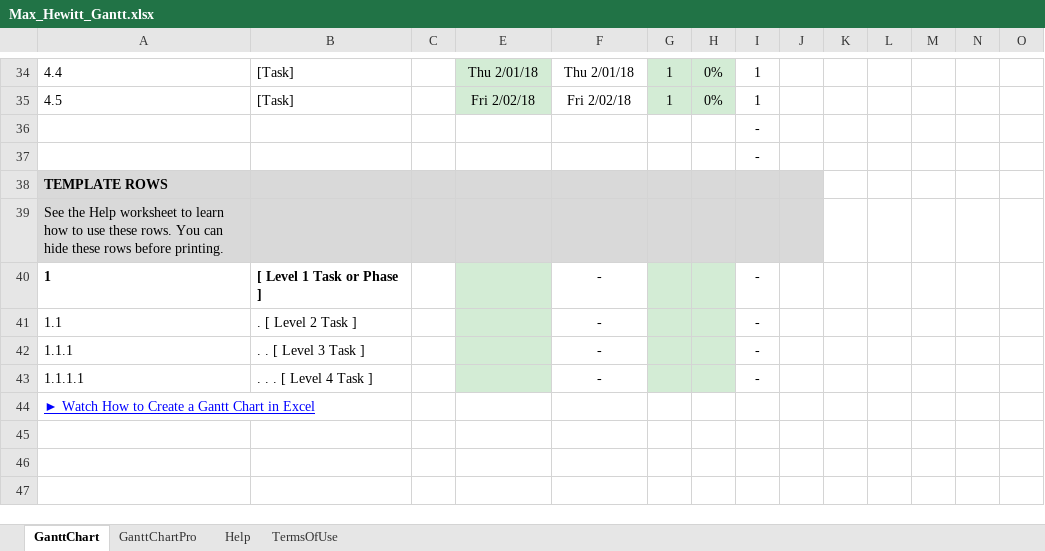
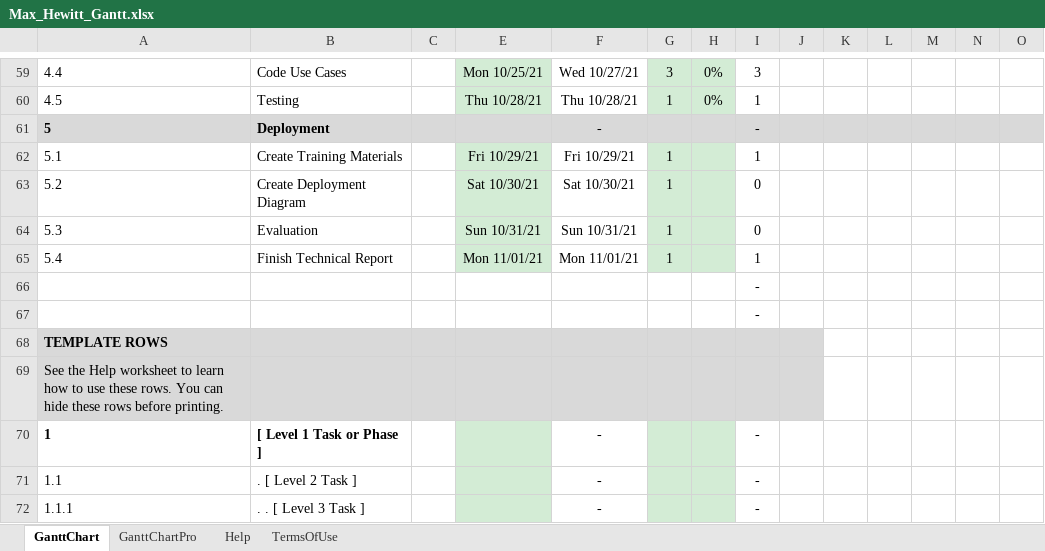
Before and after one commit to mhew1979/HTCS-5607, an Excel workbook: Max_Hewitt_Gantt.xlsx, sheet GanttChart, drawn as a sheet; only a part is shown, gaps mark what is left out; the shorter side is filled out with more unchanged rows; values as stored, in another font and other column widths than the file's, no borders; charts and pictures and conditional formats not drawn; addresses are those after the commit; rows hold the shown columns only; the diff covers the shown part only; the diff names each change by its address in the sheet, - before the commit and + after, or states it on an @@ line.

Commit message:
Updated Gannt Chart

```diff
--- a/Max_Hewitt_Gantt.xlsx (sheet GanttChart)
+++ b/Max_Hewitt_Gantt.xlsx (sheet GanttChart)
-B59: [Task]
+B59: Code Use Cases
-E59: Thu 2/01/18
+E59: Mon 10/25/21
-F59: Thu 2/01/18
+F59: Wed 10/27/21
-G59: 1
+G59: 3
-I59: 1
+I59: 3
-B60: [Task]
+B60: Testing
-E60: Fri 2/02/18
+E60: Thu 10/28/21
-F60: Fri 2/02/18
+F60: Thu 10/28/21
+row 61: 5 | Deployment |  |  | - |  |  | -
+row 62: 5.1 | Create Training Materials |  | Fri 10/29/21 | Fri 10/29/21 | 1 |  | 1
+row 63: 5.2 | Create Deployment Diagram |  | Sat 10/30/21 | Sat 10/30/21 | 1 |  | 0
+row 64: 5.3 | Evaluation |  | Sun 10/31/21 | Sun 10/31/21 | 1 |  | 0
+row 65: 5.4 | Finish Technical Report |  | Mon 11/01/21 | Mon 11/01/21 | 1 |  | 1
```
Also changed, not shown: 33 added rows, 8 removed rows and 60 edited cells elsewhere in this sheet, formulas that keep their value.
